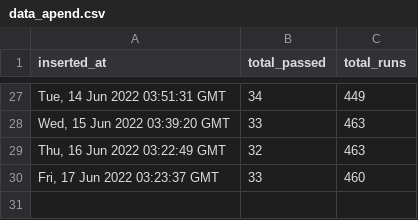
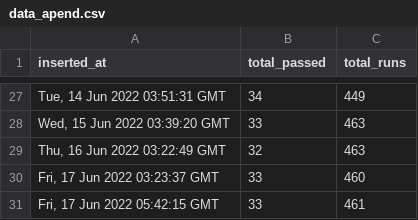
Before and after one commit to pravinpushkar/GHA, a CSV file: data_apend.csv, drawn as a sheet; only a part is shown, gaps mark what is left out.

```diff
--- a/data_apend.csv
+++ b/data_apend.csv
@@ -30 +30,2 @@ inserted_at,total_passed,total_runs
 "Fri, 17 Jun 2022 03:23:37 GMT",33,460
+"Fri, 17 Jun 2022 05:42:15 GMT",33,461
```
